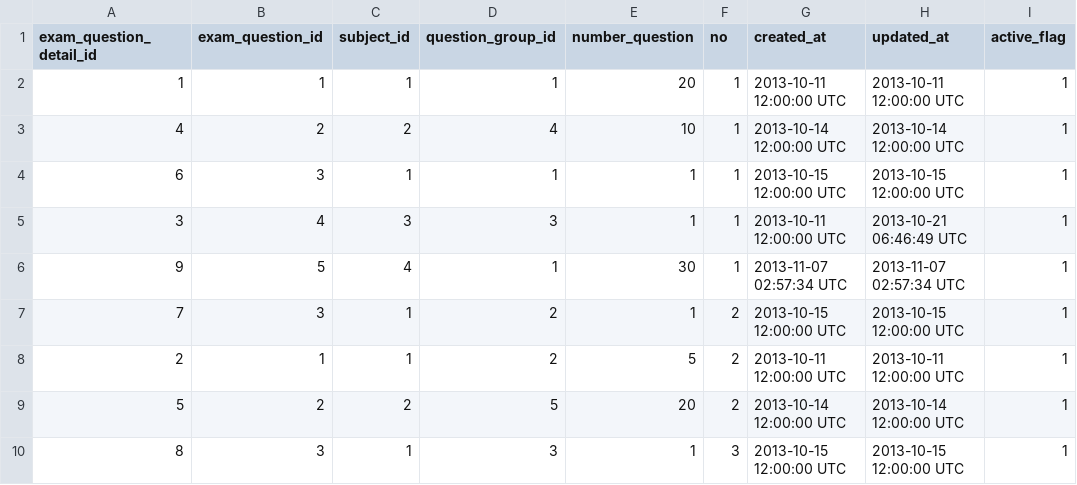
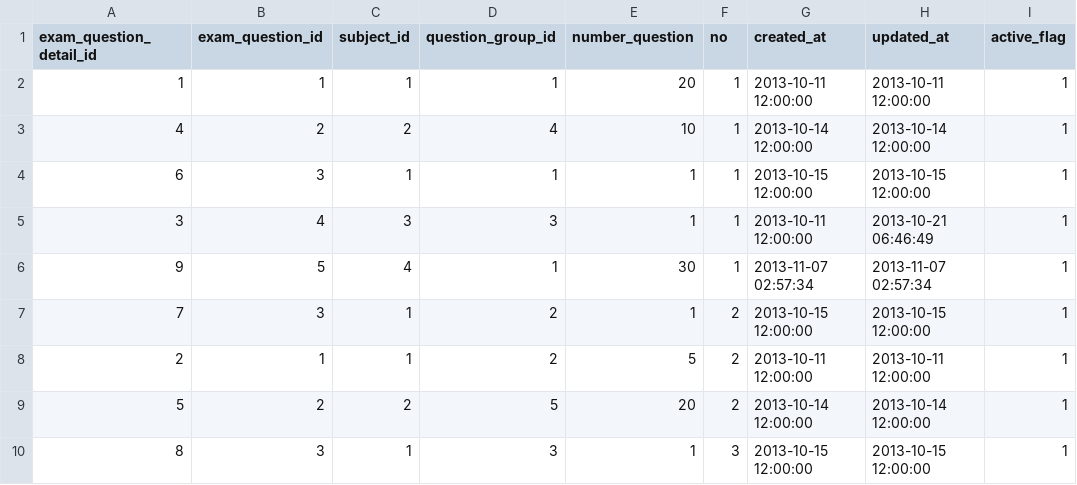
Before and after one commit to framgia/framgia_test, a CSV file: db/20140630/ExamQuestionDetail.csv, drawn as a sheet.

```diff
--- a/db/20140630/ExamQuestionDetail.csv
+++ b/db/20140630/ExamQuestionDetail.csv
@@ -1,10 +1,10 @@
 exam_question_detail_id,exam_question_id,subject_id,question_group_id,number_question,no,created_at,updated_at,active_flag
-1,1,1,1,20,1,2013-10-11 12:00:00 UTC,2013-10-11 12:00:00 UTC,1
-4,2,2,4,10,1,2013-10-14 12:00:00 UTC,2013-10-14 12:00:00 UTC,1
-6,3,1,1,1,1,2013-10-15 12:00:00 UTC,2013-10-15 12:00:00 UTC,1
-3,4,3,3,1,1,2013-10-11 12:00:00 UTC,2013-10-21 06:46:49 UTC,1
-9,5,4,1,30,1,2013-11-07 02:57:34 UTC,2013-11-07 02:57:34 UTC,1
-7,3,1,2,1,2,2013-10-15 12:00:00 UTC,2013-10-15 12:00:00 UTC,1
-2,1,1,2,5,2,2013-10-11 12:00:00 UTC,2013-10-11 12:00:00 UTC,1
-5,2,2,5,20,2,2013-10-14 12:00:00 UTC,2013-10-14 12:00:00 UTC,1
-8,3,1,3,1,3,2013-10-15 12:00:00 UTC,2013-10-15 12:00:00 UTC,1
+1,1,1,1,20,1,2013-10-11 12:00:00,2013-10-11 12:00:00,1
+4,2,2,4,10,1,2013-10-14 12:00:00,2013-10-14 12:00:00,1
+6,3,1,1,1,1,2013-10-15 12:00:00,2013-10-15 12:00:00,1
+3,4,3,3,1,1,2013-10-11 12:00:00,2013-10-21 06:46:49,1
+9,5,4,1,30,1,2013-11-07 02:57:34,2013-11-07 02:57:34,1
+7,3,1,2,1,2,2013-10-15 12:00:00,2013-10-15 12:00:00,1
+2,1,1,2,5,2,2013-10-11 12:00:00,2013-10-11 12:00:00,1
+5,2,2,5,20,2,2013-10-14 12:00:00,2013-10-14 12:00:00,1
+8,3,1,3,1,3,2013-10-15 12:00:00,2013-10-15 12:00:00,1
```
Also changed, not shown: db/20140630/Answer.csv, db/20140630/AnswerSheet.csv, 11 other files.
